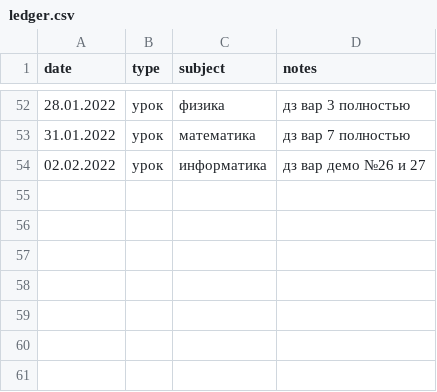
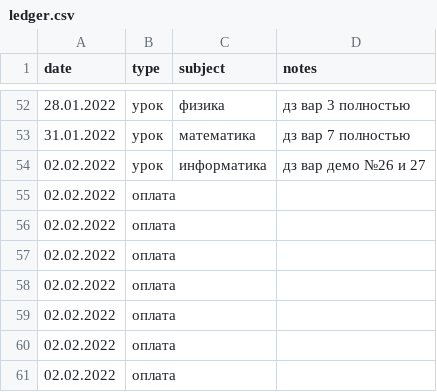
Before and after one commit to rm1113/ledger, a CSV file: data/ledger.csv, drawn as a sheet; only a part is shown, gaps mark what is left out; the diff names each change by its address in the sheet, - before the commit and + after, or states it on an @@ line.

```diff
--- a/data/ledger.csv
+++ b/data/ledger.csv
+row 55: 02.02.2022 | оплата
+row 56: 02.02.2022 | оплата
+row 57: 02.02.2022 | оплата
+row 58: 02.02.2022 | оплата
+row 59: 02.02.2022 | оплата
+row 60: 02.02.2022 | оплата
+row 61: 02.02.2022 | оплата
```
Also changed, not shown: 1 other file.
